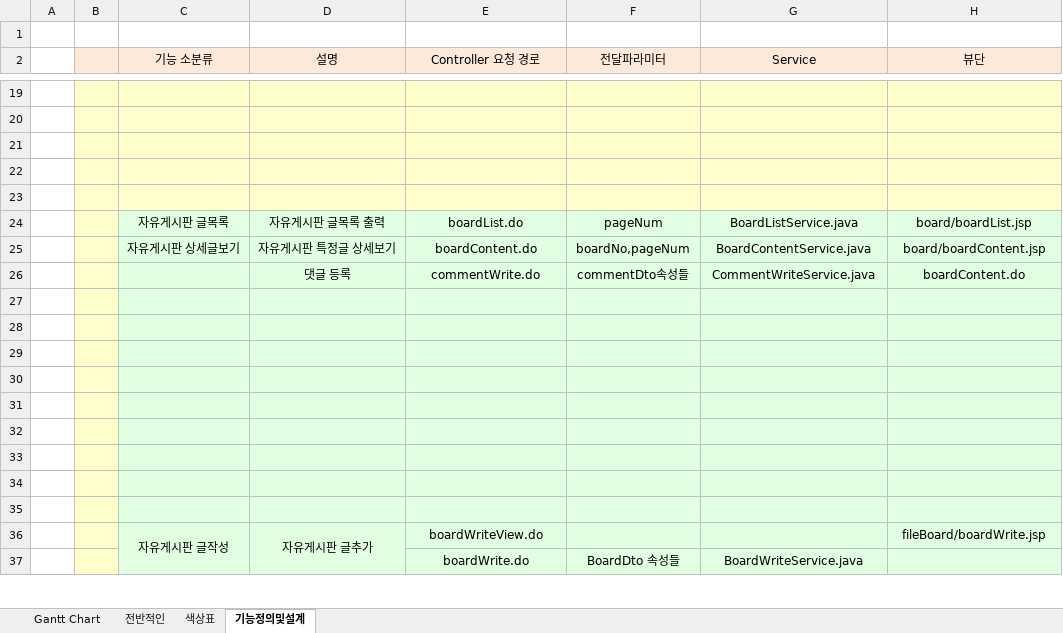
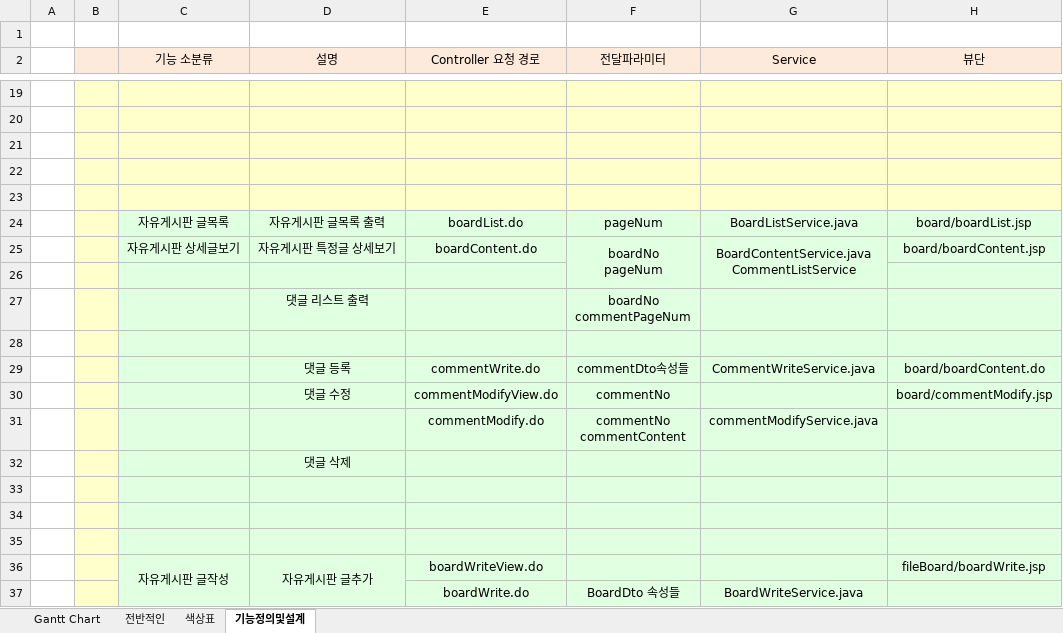
Before and after one commit to Alipheese16th/webPro, an Excel workbook: project/CheeYoonMovie.xlsx, sheet 기능정의및설계, drawn as a sheet; only a part is shown, gaps mark what is left out; values as stored, in another font and other column widths than the file's, no borders; removed rows and columns are numbered as before the commit, all else as after; ↵ is a line break in a cell; the diff names each change by its address in the sheet, - before the commit and + after, or states it on an @@ line.

```diff
--- a/project/CheeYoonMovie.xlsx (sheet 기능정의및설계)
+++ b/project/CheeYoonMovie.xlsx (sheet 기능정의및설계)
-F25 (전달파라미터): boardNo,pageNum
+F25 (전달파라미터): boardNo ↵ pageNum
+F25:F26 merged
-G25 (Service): BoardContentService.java
+G25 (Service): BoardContentService.java ↵ CommentListService
+G25:G26 merged
-row 26:  |  |  | 댓글 등록 | commentWrite.do | commentDto속성들 | CommentWriteService.java | boardContent.do
-F26:G26 fill: #E1FFE1
+F26:G26 fill: none
+row 27:  |  |  | 댓글 리스트 출력 |  | boardNo ↵ commentPageNum
-row 29: (empty)
+row 29:  |  |  | 댓글 등록 | commentWrite.do | commentDto속성들 | CommentWriteService.java | board/boardContent.do
-row 30: (empty)
+row 30:  |  |  | 댓글 수정 | commentModifyView.do | commentNo |  | board/commentModify.jsp
-row 31: (empty)
+row 31:  |  |  |  | commentModify.do | commentNo ↵ commentContent | commentModifyService.java
-D32 (설명): (empty)
+D32 (설명): 댓글 삭제
```
Also changed, not shown: 1 other file.
